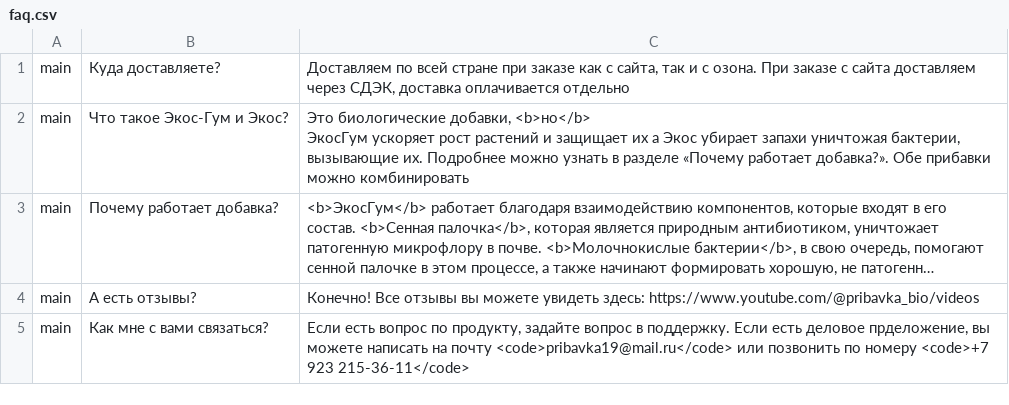
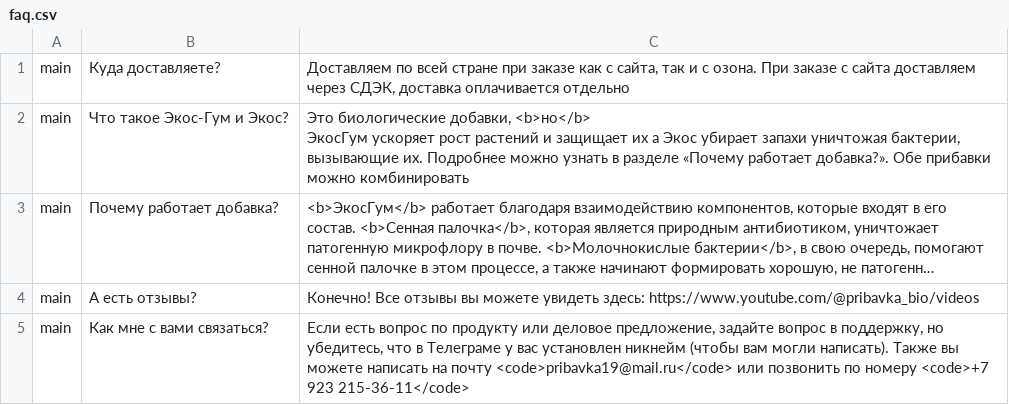
Before and after one commit to akulij/demopybot, a CSV file: faq.csv, drawn as a sheet; long unchanged cells end in …; the diff names each change by its address in the sheet, - before the commit and + after, or states it on an @@ line.

Commit message:
change faq

```diff
--- a/faq.csv
+++ b/faq.csv
-C5: …вопрос по продукту, задайте вопрос в поддержку. Если есть деловое прделожение, вы можете…
+C5: …вопрос по продукту или деловое предложение, задайте вопрос в поддержку, но убедитесь, что в Телеграме у вас установлен никнейм (чтобы вам могли написать). Также вы можете…
```
